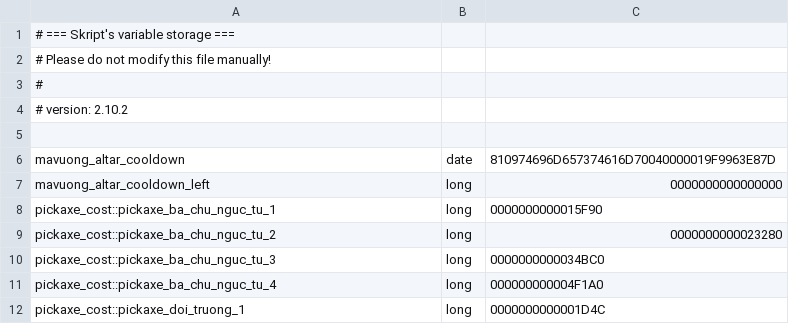
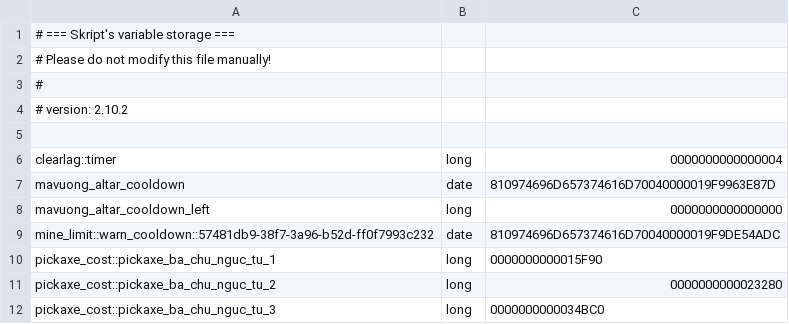
Before and after one commit to abees-dev/minecraft-prison-configure, a CSV file: plugins/Skript/variables.csv, drawn as a sheet; only a part is shown; the shorter side is filled out with more unchanged rows; the diff names each change by its address in the sheet, - before the commit and + after, or states it on an @@ line.

```diff
--- a/plugins/Skript/variables.csv
+++ b/plugins/Skript/variables.csv
+row 6: clearlag::timer | long | 0000000000000004
+row 9: mine_limit::warn_cooldown::57481db9-38f7-3a96-b52d-ff0f7993c232 | date | 810974696D657374616D70040000019F9DE54ADC
```
Also changed, not shown: 43 other files.
